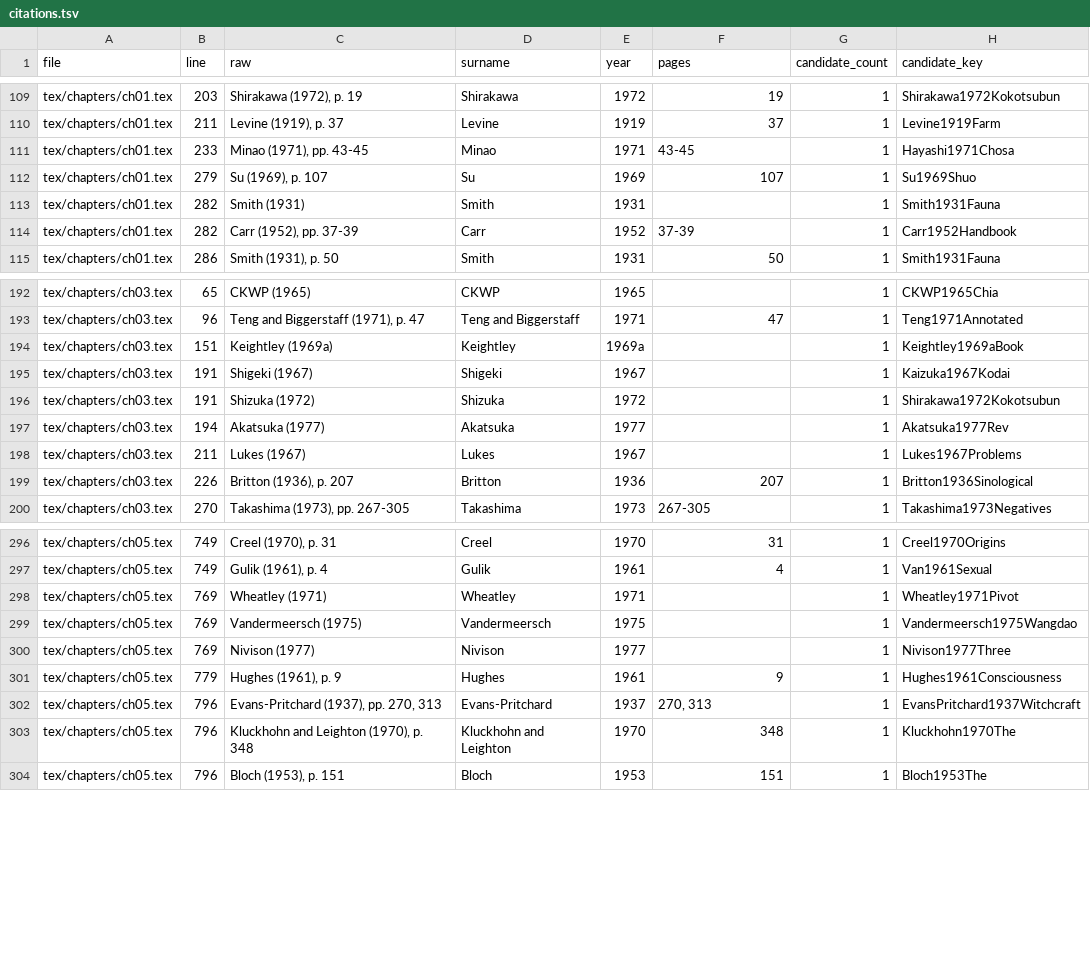
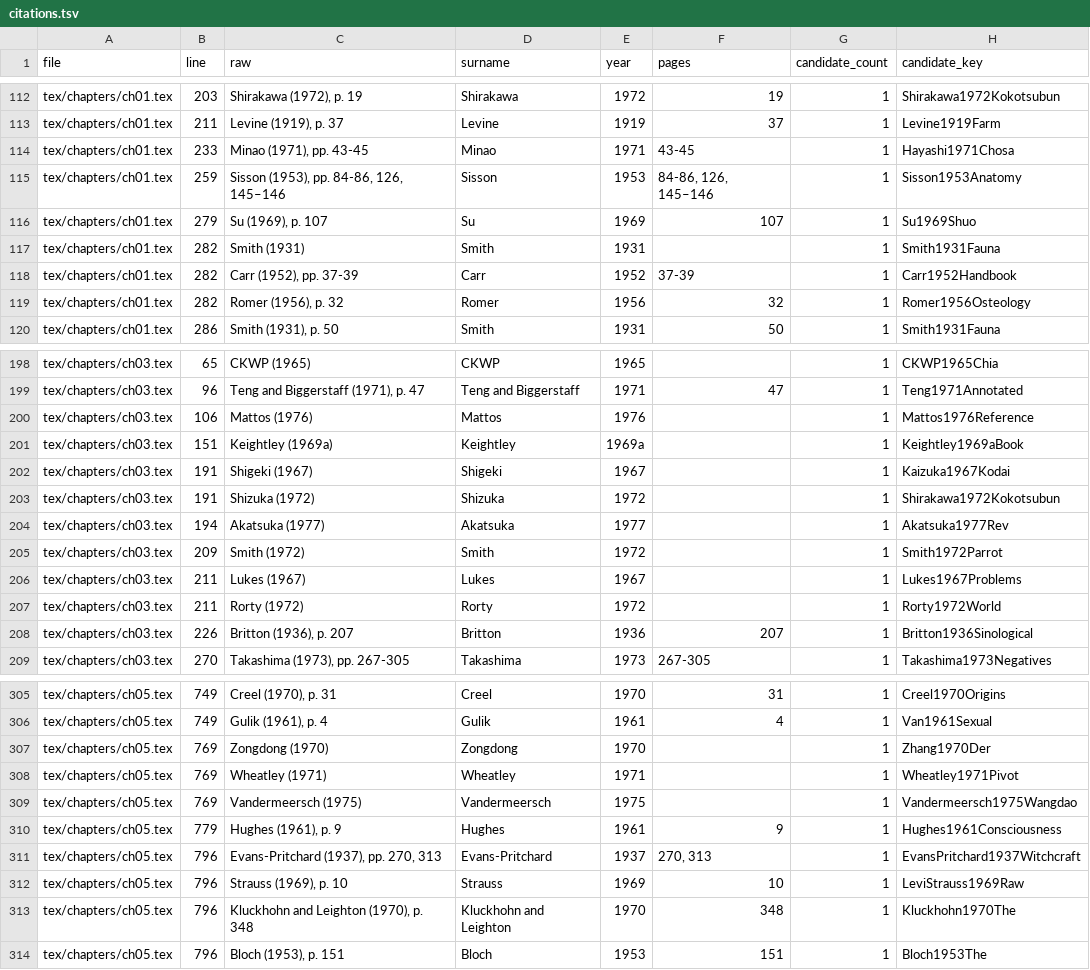
Before and after one commit to nh36/Keightley, a TSV file: data/citations.tsv, drawn as a sheet; only a part is shown, gaps mark what is left out; removed rows and columns are numbered as before the commit, all else as after; the diff covers the shown part only; the diff names each change by its address in the sheet, - before the commit and + after, or states it on an @@ line.

```diff
--- a/data/citations.tsv
+++ b/data/citations.tsv
+row 115: tex/chapters/ch01.tex | 259 | Sisson (1953), pp. 84-86, 126, 145–146 | Sisson | 1953 | 84-86, 126, 145–146 | 1 | Sisson1953Anatomy
+row 119: tex/chapters/ch01.tex | 282 | Romer (1956), p. 32 | Romer | 1956 | 32 | 1 | Romer1956Osteology
+row 200: tex/chapters/ch03.tex | 106 | Mattos (1976) | Mattos | 1976 |  | 1 | Mattos1976Reference
+row 205: tex/chapters/ch03.tex | 209 | Smith (1972) | Smith | 1972 |  | 1 | Smith1972Parrot
+row 207: tex/chapters/ch03.tex | 211 | Rorty (1972) | Rorty | 1972 |  | 1 | Rorty1972World
+row 307: tex/chapters/ch05.tex | 769 | Zongdong (1970) | Zongdong | 1970 |  | 1 | Zhang1970Der
-row 300: tex/chapters/ch05.tex | 769 | Nivison (1977) | Nivison | 1977 |  | 1 | Nivison1977Three
+row 312: tex/chapters/ch05.tex | 796 | Strauss (1969), p. 10 | Strauss | 1969 | 10 | 1 | LeviStrauss1969Raw
```
Also changed, not shown: 8 added rows and 1 removed row elsewhere in this file, build/qa/unmatched_citations.tsv, 3 other files.
